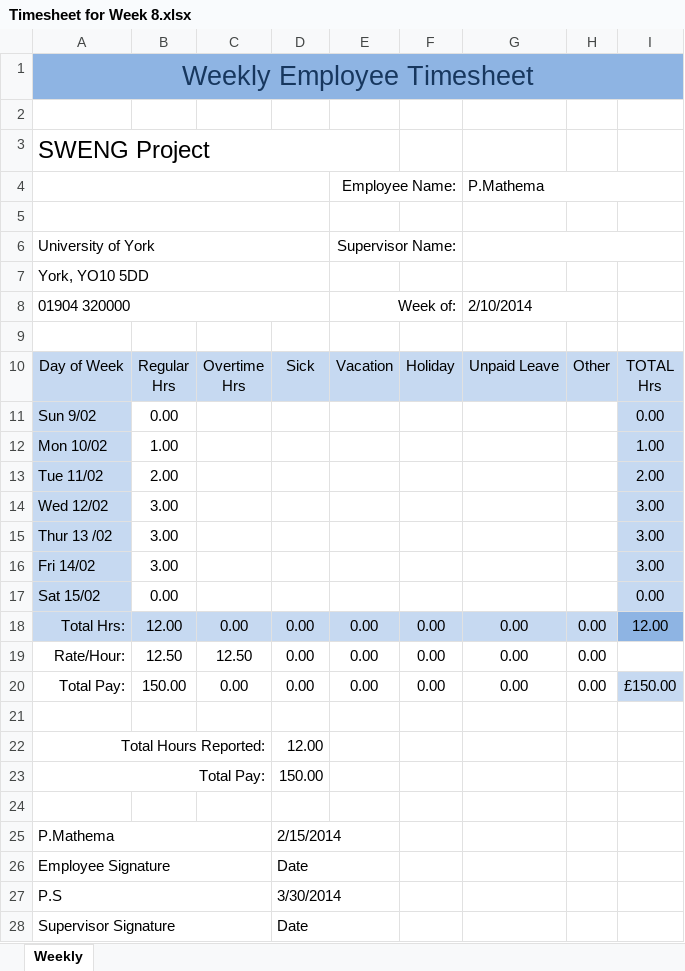
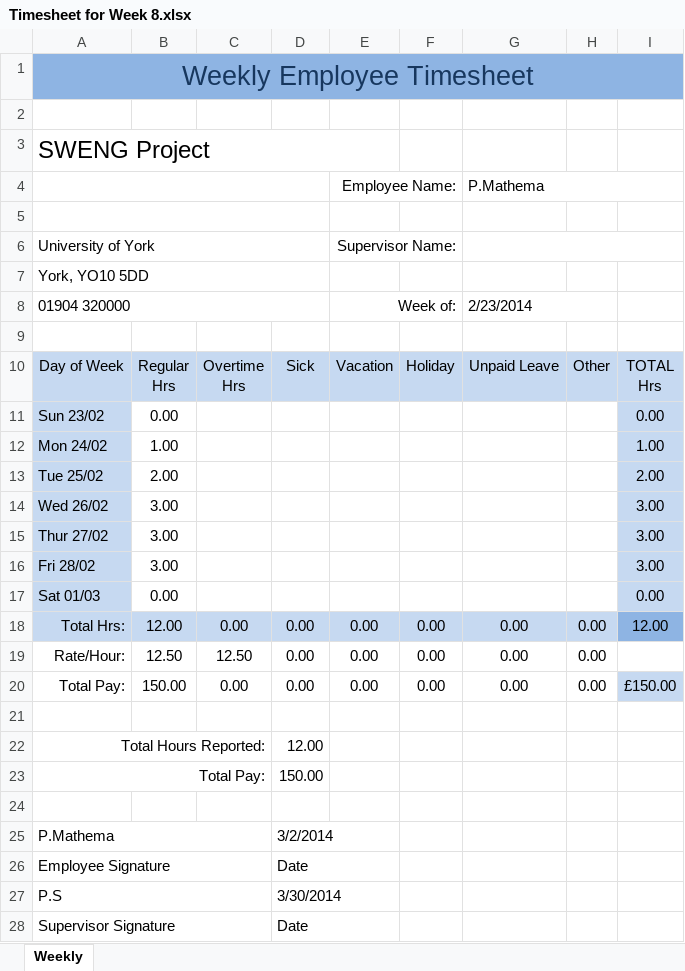
Before and after one commit to john-caine/SWENG, an Excel workbook: Documents/Finance/Timesheets/Paul Mathema/Timesheet for Week 8.xlsx, sheet Weekly, drawn as a sheet; values as stored, in another font and other column widths than the file's, no borders; the diff names each change by its address in the sheet, - before the commit and + after, or states it on an @@ line.

```diff
--- a/Documents/Finance/Timesheets/Paul Mathema/Timesheet for Week 8.xlsx (sheet Weekly)
+++ b/Documents/Finance/Timesheets/Paul Mathema/Timesheet for Week 8.xlsx (sheet Weekly)
-G8 (P.Mathema): 2/10/2014
+G8 (P.Mathema): 2/23/2014
-A11: Sun 9/02
+A11: Sun 23/02
-A12: Mon 10/02
+A12: Mon 24/02
-A13: Tue 11/02
+A13: Tue 25/02
-A14: Wed 12/02
+A14: Wed 26/02
-A15: Thur 13 /02
+A15: Thur 27/02
-A16: Fri 14/02
+A16: Fri 28/02
-A17: Sat 15/02
+A17: Sat 01/03
-D25: 2/15/2014
+D25: 3/2/2014
```
Also changed, not shown: Documents/Finance/Timesheets/Paul Mathema/Timesheet for Week 10.xlsx, Documents/Finance/Timesheets/Paul Mathema/Timesheet for Week 16.xlsx, 16 other files.
